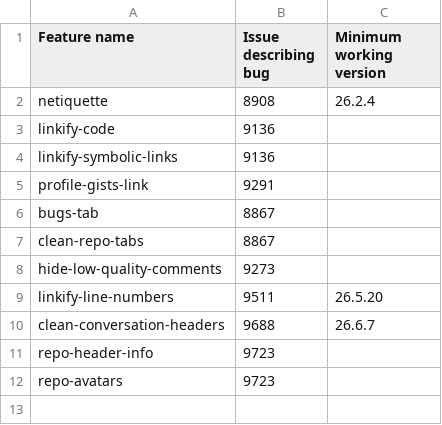
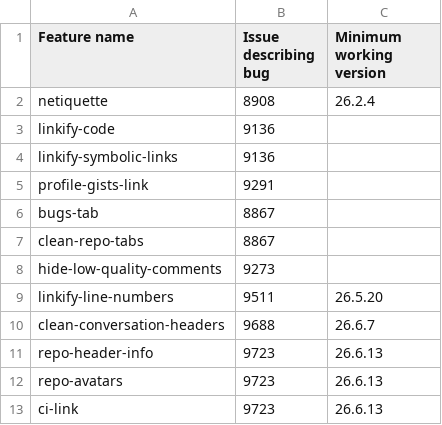
Before and after one commit to refined-github/yolo, a CSV file: broken-features.csv, drawn as a sheet.

Commit message:
`repo-avatars`, `repo-header-info`, `ci-link` complete hotfix
https://github.com/refined-github/refined-github/issues/9723
https://github.com/refined-github/refined-github/pull/9725

```diff
--- a/broken-features.csv
+++ b/broken-features.csv
@@ -10,3 +10,4 @@ linkify-line-numbers,9511,26.5.20
 clean-conversation-headers,9688,26.6.7
-repo-header-info,9723,
-repo-avatars,9723,
+repo-header-info,9723,26.6.13
+repo-avatars,9723,26.6.13
+ci-link,9723,26.6.13
```
